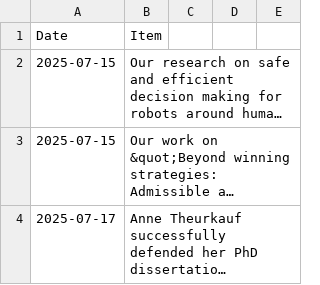
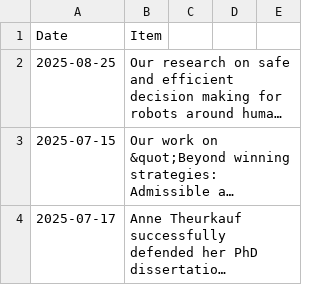
Before and after one commit to aria-systems-group/website, a CSV file: _data/news.csv, drawn as a sheet; only a part is shown; long unchanged cells end in …; the diff names each change by its address in the sheet, - before the commit and + after, or states it on an @@ line.

Commit message:
fixed error

```diff
--- a/_data/news.csv
+++ b/_data/news.csv
-A2 (Date): 2025-07-15
+A2 (Date): 2025-08-25
```
